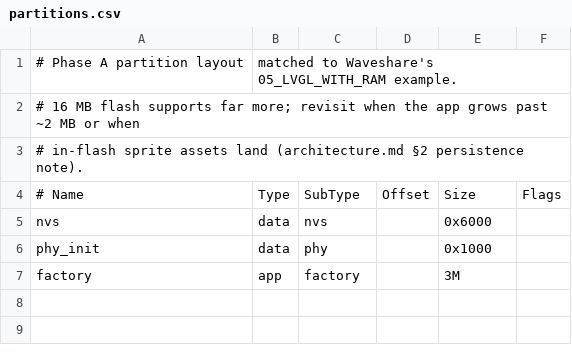
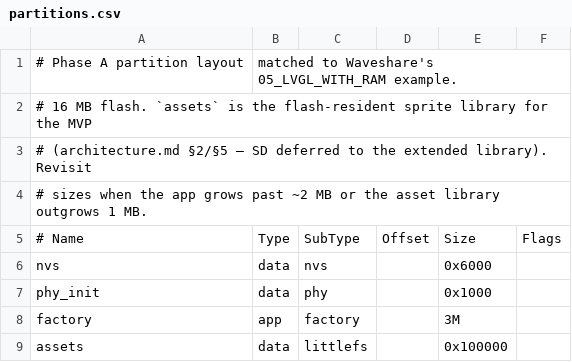
Before and after one commit to noble1911/pet-esp, a CSV file: firmware/partitions.csv, drawn as a sheet; the diff names each change by its address in the sheet, - before the commit and + after, or states it on an @@ line.

Commit message:
sprite_forge+assets: .bin packer, binary anchors, LittleFS delivery; resolve SD/flash doc contradiction
Build-order step 5 TOOLING (the firmware renderer itself is still a
placeholder circle — this is NOT a step-5 landing).

sprite_forge:
- build.py: pack horizontal frame-strip PNGs -> PSPR .bin (format 0,
  grayscale+alpha); slice convention frame=height, nframes=width//height.
- Emit a fixed binary anchor sidecar anchors.bin ("PANC", int16 pairs)
  for body shapes instead of shipping JSON — no on-device JSON parser.
- Per-file round-trip verification; --dry-run.
- First real asset: baby/body/round (idle, 2 frames) + anchors.

Asset delivery (flash-resident for the MVP, architecture §2):
- partitions.csv: add `assets` LittleFS partition (1 MB).
- main/CMakeLists.txt: littlefs_create_partition_image(FLASH_IN_PROJECT).
- main/idf_component.yml: add joltwallet/littlefs.

Resolve architecture self-contradiction: §2 said flash-for-MVP while
§5.4/§10/renderer.h said "load from SD". Unified on flash/LittleFS for
the MVP, SD deferred to the extended library. Updated architecture.md,
sprite_format.md (anchor binary + delivery), renderer.h wording.

Still pending for step 5 to actually land: LittleFS mount + genes->path
loader into PSRAM, gene-palette tinting pipeline, 7-layer composition.
firmware/assets/* stays gitignored (generated by sprite_forge).

```diff
--- a/firmware/partitions.csv
+++ b/firmware/partitions.csv
-A2: …16 MB flash supports far more; revisit when the app grows past ~2 MB or when
+A2: …16 MB flash. `assets` is the flash-resident sprite library for the MVP
-A3: # in-flash sprite assets land (architecture.md §2 persistence note).
+A3: # (architecture.md §2/§5 — SD deferred to the extended library). Revisit
+row 4: # sizes when the app grows past ~2 MB or the asset library outgrows 1 MB.
+row 9: assets | data | littlefs |  | 0x100000
```
Also changed, not shown: 8 other files.
